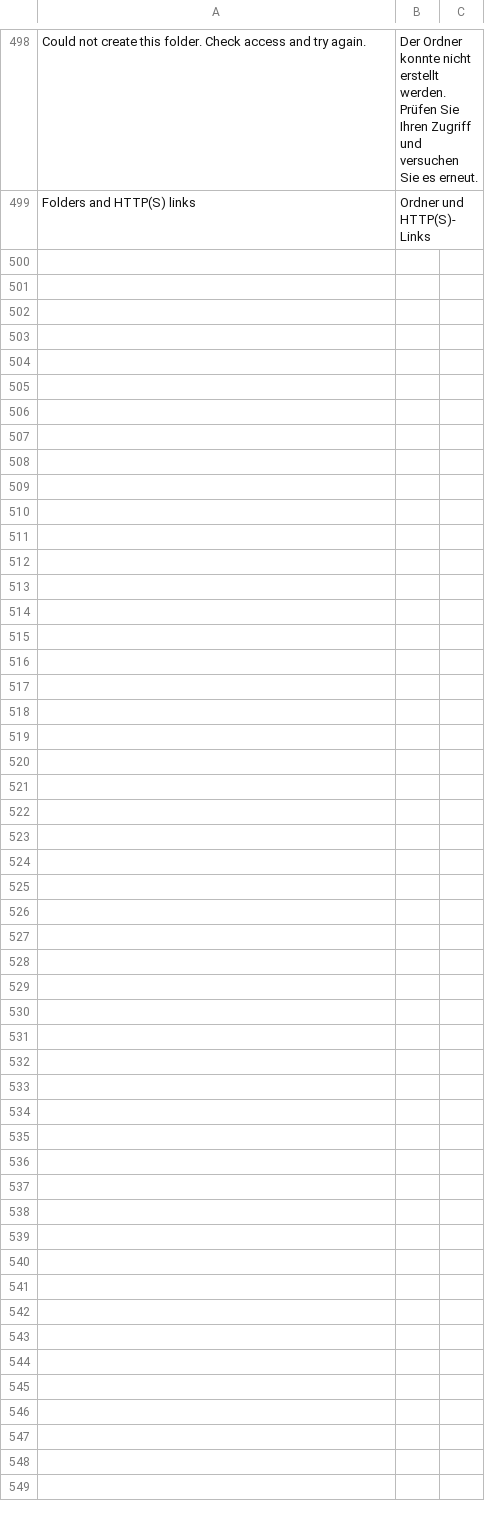
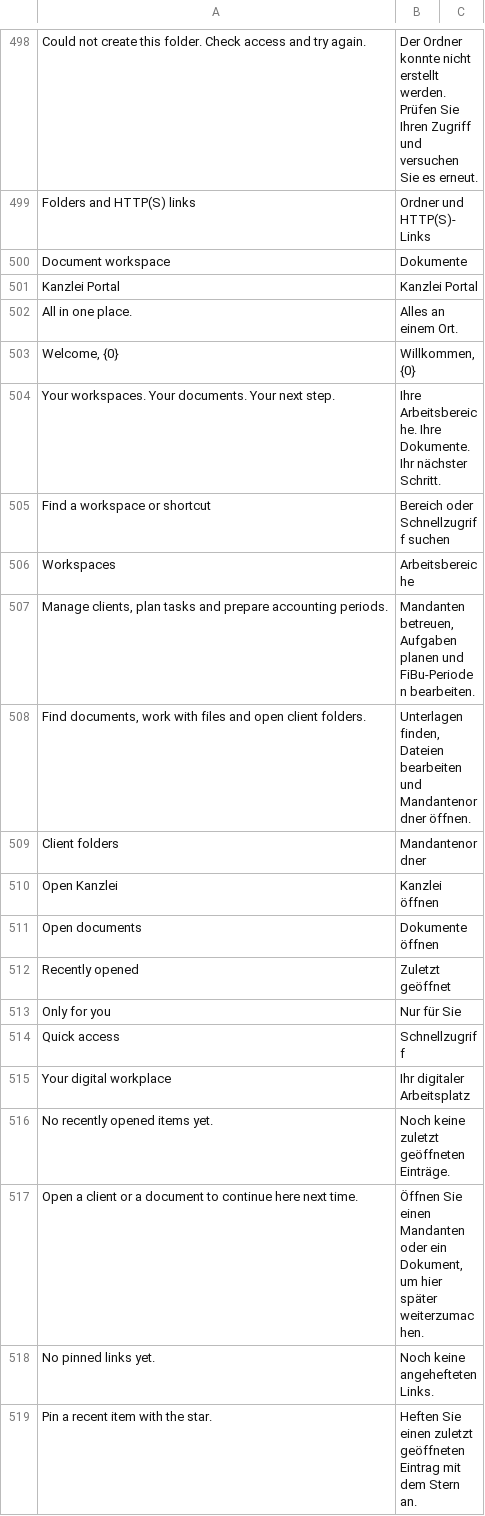
Before and after one commit to nsivtsev/kanzlei-erp, a CSV file: kanzlei_erp/translations/de.csv, drawn as a sheet; only a part is shown, gaps mark what is left out; the diff covers the shown part only; the diff names each change by its address in the sheet, - before the commit and + after, or states it on an @@ line.

```diff
--- a/kanzlei_erp/translations/de.csv
+++ b/kanzlei_erp/translations/de.csv
+row 500: Document workspace | Dokumente
+row 501: Kanzlei Portal | Kanzlei Portal
+row 502: All in one place. | Alles an einem Ort.
+row 503: Welcome, {0} | Willkommen, {0}
+row 504: Your workspaces. Your documents. Your next step. | Ihre Arbeitsbereiche. Ihre Dokumente. Ihr nächster Schritt.
+row 505: Find a workspace or shortcut | Bereich oder Schnellzugriff suchen
+row 506: Workspaces | Arbeitsbereiche
+row 507: Manage clients, plan tasks and prepare accounting periods. | Mandanten betreuen, Aufgaben planen und FiBu-Perioden bearbeiten.
+row 508: Find documents, work with files and open client folders. | Unterlagen finden, Dateien bearbeiten und Mandantenordner öffnen.
+row 509: Client folders | Mandantenordner
+row 510: Open Kanzlei | Kanzlei öffnen
+row 511: Open documents | Dokumente öffnen
+row 512: Recently opened | Zuletzt geöffnet
+row 513: Only for you | Nur für Sie
+row 514: Quick access | Schnellzugriff
+row 515: Your digital workplace | Ihr digitaler Arbeitsplatz
+row 516: No recently opened items yet. | Noch keine zuletzt geöffneten Einträge.
+row 517: Open a client or a document to continue here next time. | Öffnen Sie einen Mandanten oder ein Dokument, um hier später weiterzumachen.
+row 518: No pinned links yet. | Noch keine angehefteten Links.
+row 519: Pin a recent item with the star. | Heften Sie einen zuletzt geöffneten Eintrag mit dem Stern an.
```
Also changed, not shown: 21 added rows elsewhere in this file, kanzlei_erp/translations/ru.csv, 13 other files.
